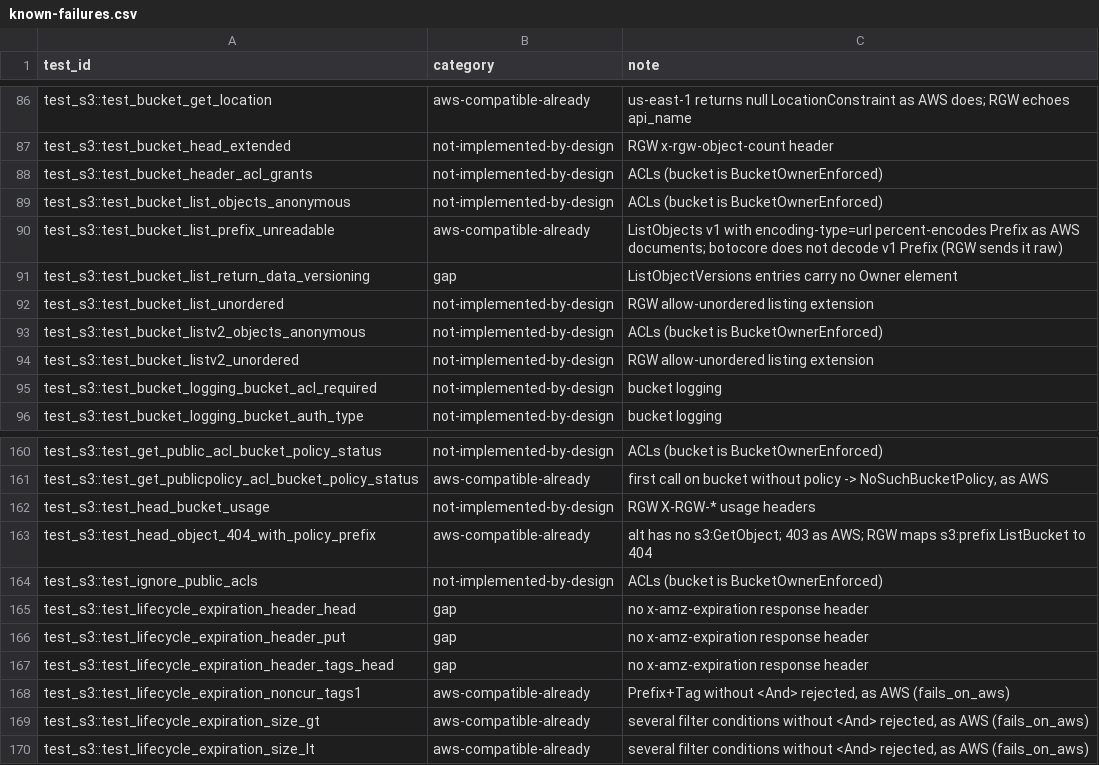
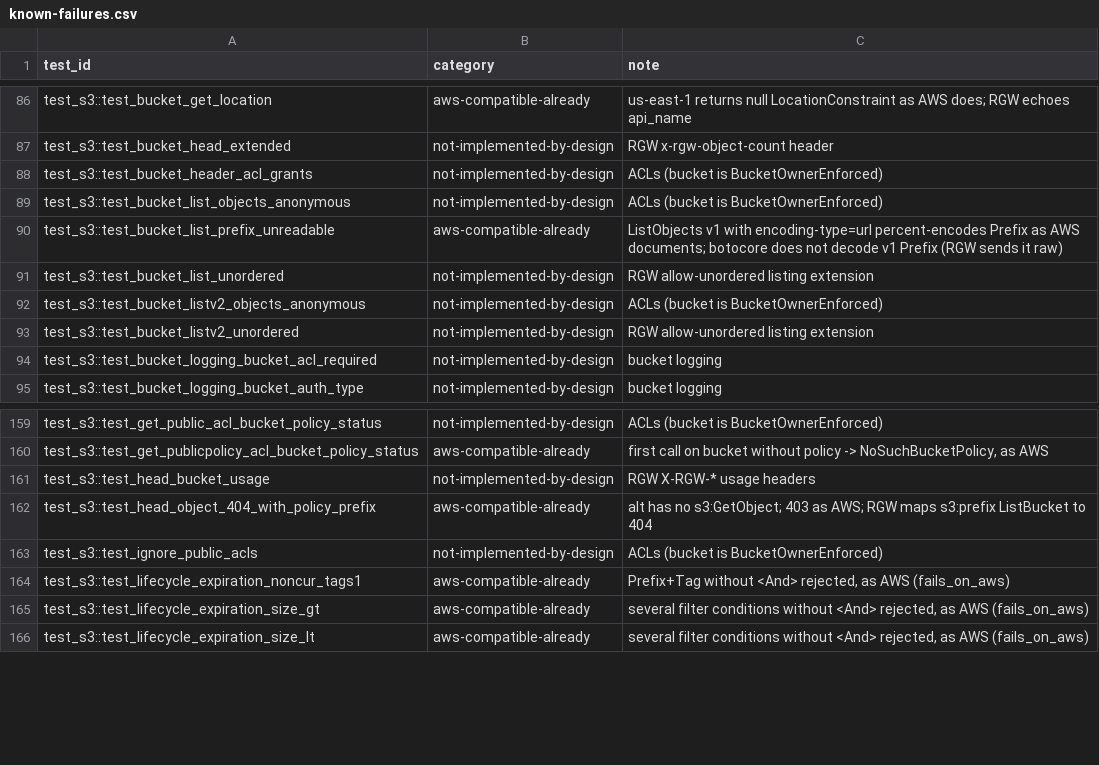
Before and after one commit to object-io/objectio, a CSV file: scripts/s3-tests/known-failures.csv, drawn as a sheet; only a part is shown, gaps mark what is left out; the diff names each change by its address in the sheet, - before the commit and + after, or states it on an @@ line.

Commit message:
feat(s3): x-amz-expiration, and Owner in ListObjectVersions
The last two gaps the s3-tests run found.

- PUT, and GET/HEAD of the current version, carry x-amz-expiration when
  a lifecycle rule will expire the object: expiry-date (the first UTC
  midnight at least Days after it was made, as S3 rounds, or the rule's
  Date) and rule-id, from the earliest matching enabled rule. Rules are
  cached per bucket for the policy-cache TTL, so a read doesn't ask
  meta; this gateway's own lifecycle changes invalidate it.
- ListObjectVersions names each version's and delete marker's Owner,
  the bucket owner (buckets are BucketOwnerEnforced).

The four s3-tests these failed now pass; known-failures.csv drops them.

```diff
--- a/scripts/s3-tests/known-failures.csv
+++ b/scripts/s3-tests/known-failures.csv
-row 91: test_s3::test_bucket_list_return_data_versioning | gap | ListObjectVersions entries carry no Owner element
-row 165: test_s3::test_lifecycle_expiration_header_head | gap | no x-amz-expiration response header
-row 166: test_s3::test_lifecycle_expiration_header_put | gap | no x-amz-expiration response header
-row 167: test_s3::test_lifecycle_expiration_header_tags_head | gap | no x-amz-expiration response header
```
Also changed, not shown: 4 other files.
